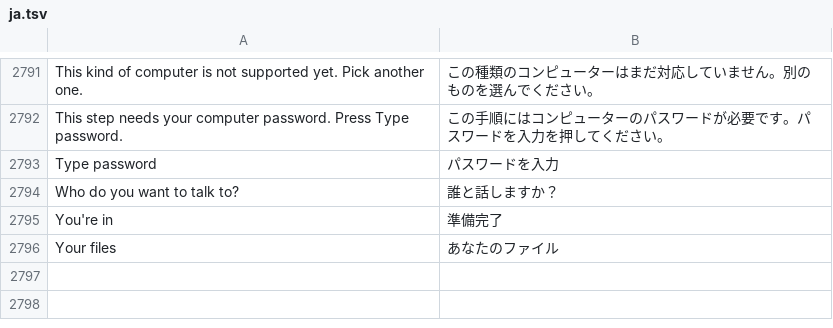
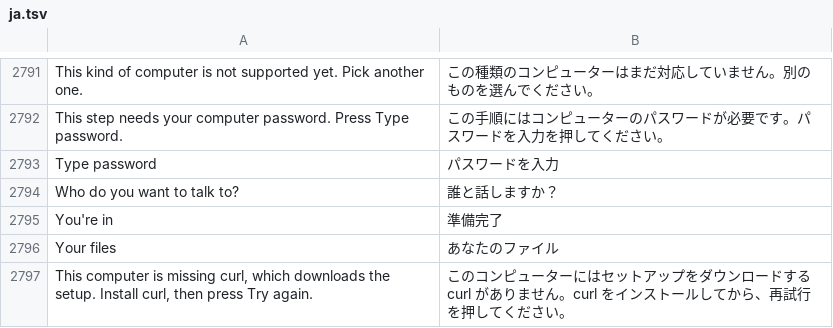
Before and after one commit to n1m21n/Infinite, a TSV file: resources/lang/ja.tsv, drawn as a sheet; only a part is shown, gaps mark what is left out.

Commit message:
Setup: a missing Node is said once, with its real reason; checked on Linux and Windows
Found running the exact setup scripts in Ubuntu 24.04 with no curl: step 4 said Node was too old and step 5
ran npm and said there was no internet. Step 3 now keeps its reason (nofetch, offline, disk...) and steps 4
and 5 repeat it; an npm install is not tried without Node. Same for the PowerShell script. npm notice lines
are kept out of a failure's detail. Manual: where Gemini keeps its sign-in on each system.

Checked: Ubuntu, all three agents install and connect as a normal user, Node in ~/.infinite/node, 8 skills each,
the no-display xvfb step asks for the password; PowerShell 7.6 parses all three Windows scripts and the
Windows Node download passes its checksum. INFINITE_CLISETUP_DUMP writes what Perform writes for each OS.

```diff
--- a/resources/lang/ja.tsv
+++ b/resources/lang/ja.tsv
@@ -2796 +2796,2 @@ You're in	準備完了
 Your files	あなたのファイル
+This computer is missing curl, which downloads the setup. Install curl, then press Try again.	このコンピューターにはセットアップをダウンロードする curl がありません。curl をインストールしてから、再試行を押してください。
```
Also changed, not shown: resources/lang/de.tsv, resources/lang/es.tsv, 9 other files.
